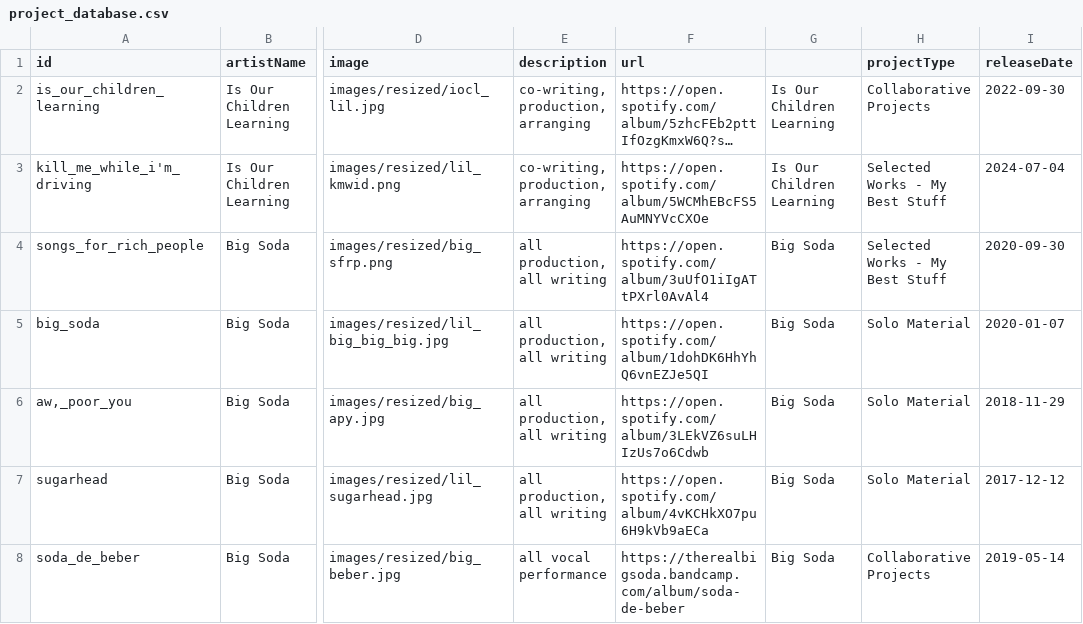
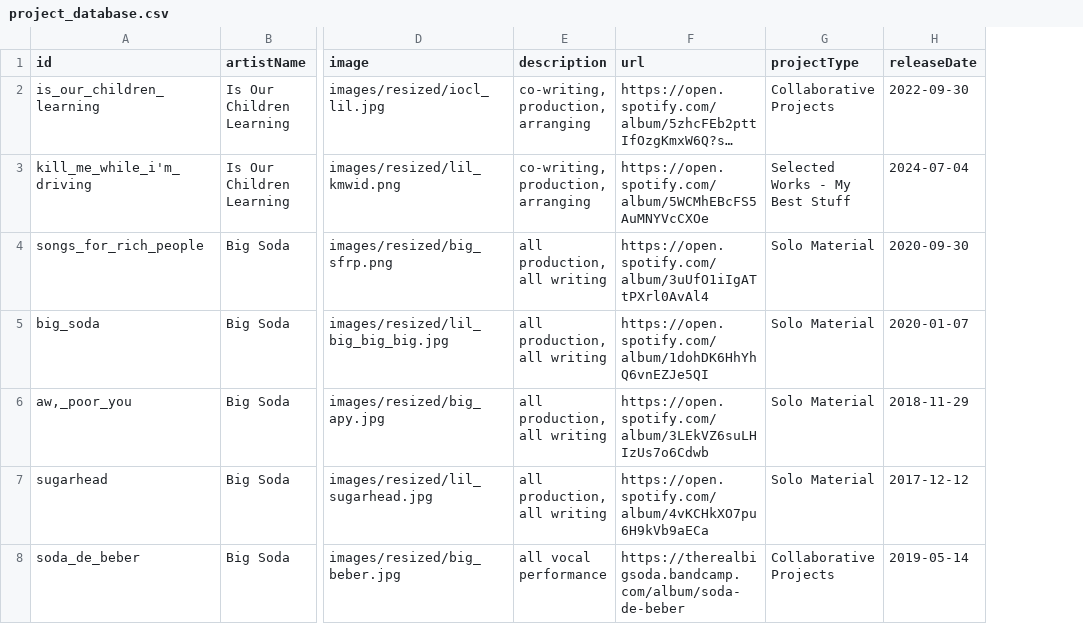
Before and after one commit to bigsodamusicofficial/bigsodamusicofficial.github.io, a CSV file: project_database.csv, drawn as a sheet; only a part is shown, gaps mark what is left out; long unchanged cells end in …; removed rows and columns are numbered as before the commit, all else as after; the diff covers the shown part only; the diff names each change by its address in the sheet, - before the commit and + after, or states it on an @@ line.

```diff
--- a/project_database.csv
+++ b/project_database.csv
-column G, rows 2-8: Is Our Children Learning | Is Our Children Learning | Big Soda | Big Soda | Big Soda | Big Soda | Big Soda
-G4 (projectType): Selected Works - My Best Stuff
+G4 (projectType): Solo Material
```
Also changed, not shown: 1 added row and 6 edited cells elsewhere in this file, 47 other files.
